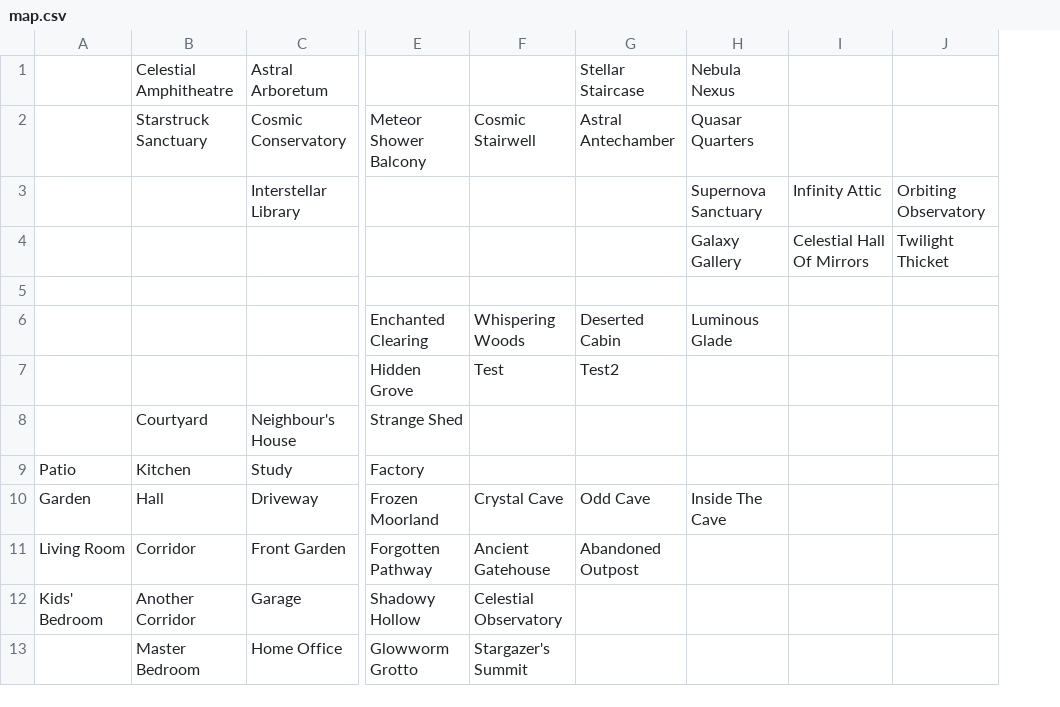
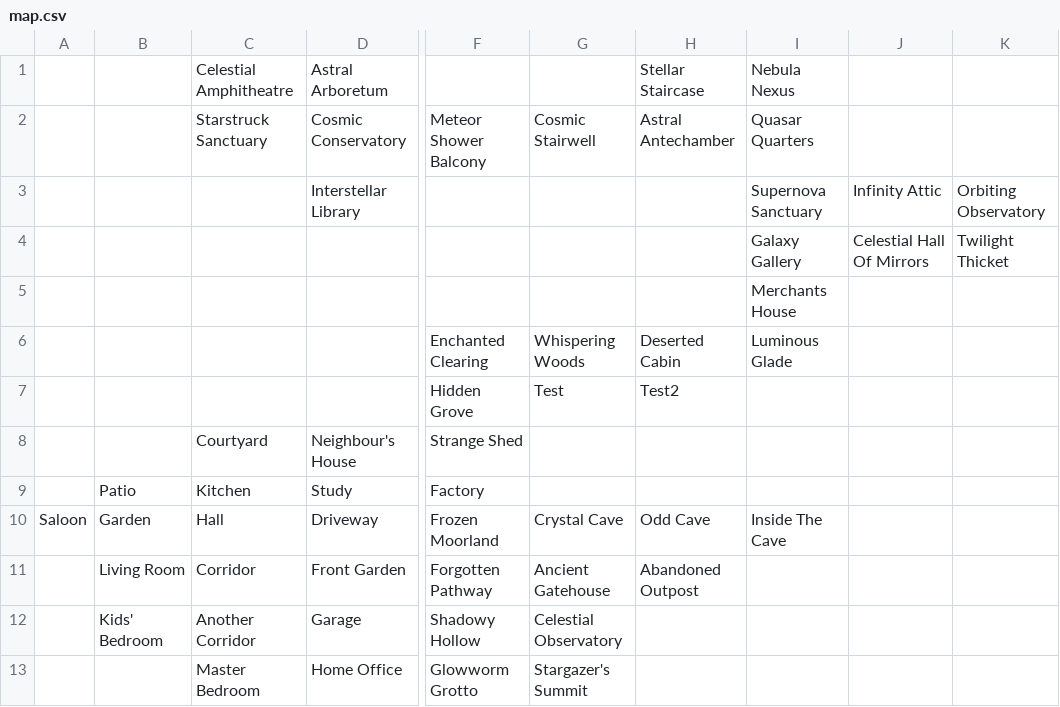
Before and after one commit to jayjuk/corvid, a CSV file: gameserver/map.csv, drawn as a sheet; only a part is shown, gaps mark what is left out; addresses are those after the commit; the diff names each change by its address in the sheet, - before the commit and + after, or states it on an @@ line.

```diff
--- a/gameserver/map.csv
+++ b/gameserver/map.csv
+column A, row 10: Saloon
-I5: (empty)
+I5: Merchants House
```
Also changed, not shown: 20 other files.
